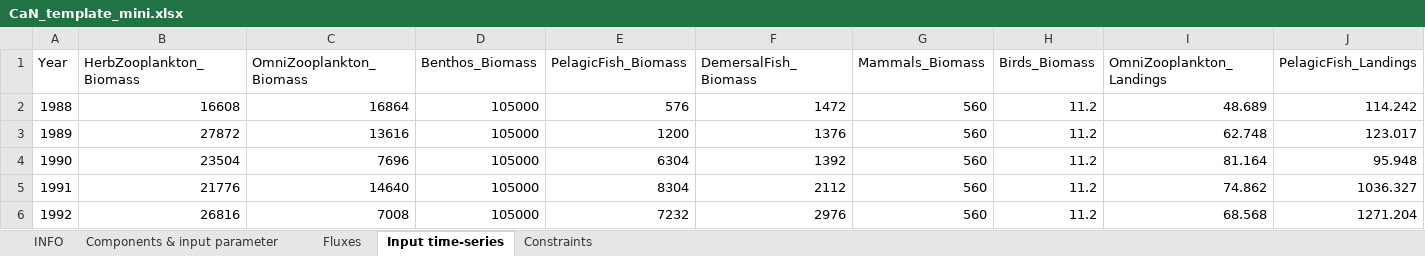
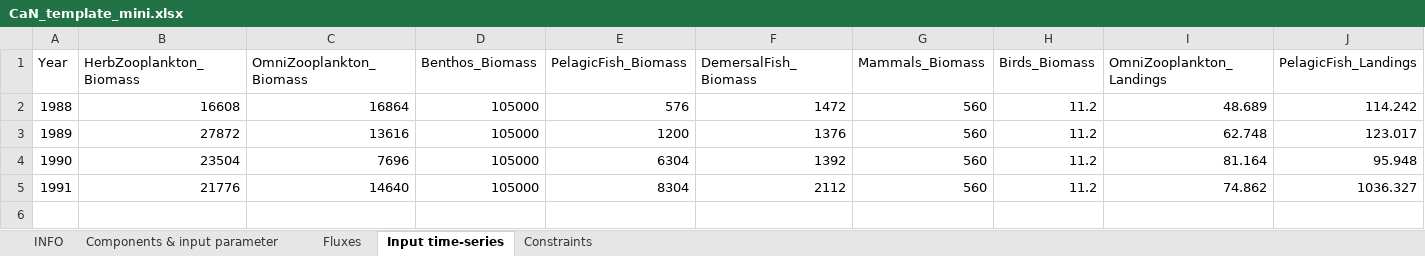
Before and after one commit to inrae/RCaNmodel, an Excel workbook: RCaN/inst/extdata/CaN_template_mini.xlsx, sheet Input time-series, drawn as a sheet; only a part is shown; values as stored, in another font and other column widths than the file's, no borders; rows hold the shown columns only; the diff names each change by its address in the sheet, - before the commit and + after, or states it on an @@ line.

Commit message:
remove a year of data in the template

```diff
--- a/RCaN/inst/extdata/CaN_template_mini.xlsx (sheet Input time-series)
+++ b/RCaN/inst/extdata/CaN_template_mini.xlsx (sheet Input time-series)
-row 6: 1992 | 26816 | 7008 | 105000 | 7232 | 2976 | 560 | 11.2 | 68.568 | 1271.204
```
